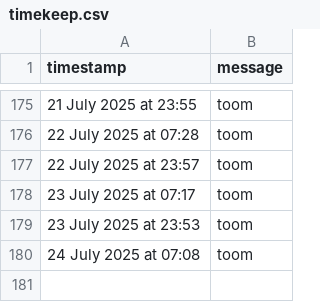
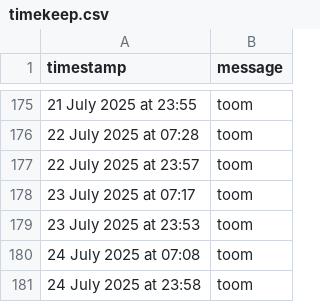
Before and after one commit to tmorg46/tmorg46.github.io, a CSV file: timekeep.csv, drawn as a sheet; only a part is shown, gaps mark what is left out.

Commit message:
Append SMS message: 24 July 2025 at 23:58

```diff
--- a/timekeep.csv
+++ b/timekeep.csv
@@ -180 +180,2 @@ timestamp,message
 24 July 2025 at 07:08,"toom"
+24 July 2025 at 23:58,"toom"
```
